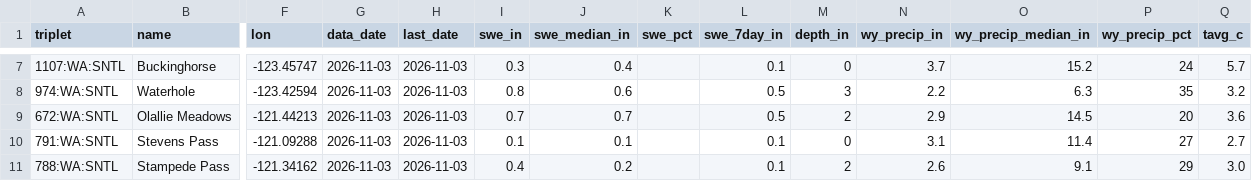
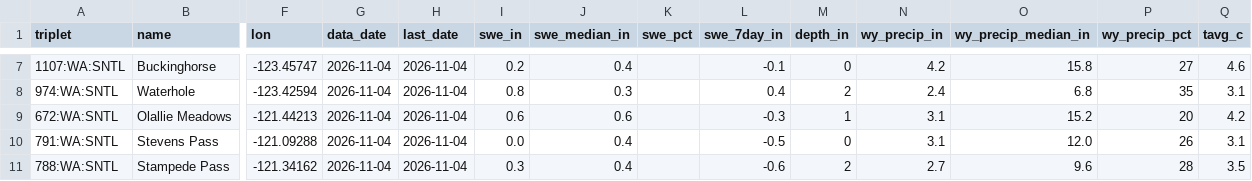
Before and after one commit to bdgroves/cascadia-wx, a CSV file: analysis.csv, drawn as a sheet; only a part is shown, gaps mark what is left out; the diff covers the shown part only; the diff names each change by its address in the sheet, - before the commit and + after, or states it on an @@ line.

```diff
--- a/analysis.csv
+++ b/analysis.csv
-G7:G11 (data_date): 2026-11-03
+G7:G11 (data_date): 2026-11-04
-H7:H11 (last_date): 2026-11-03
+H7:H11 (last_date): 2026-11-04
-I7 (swe_in): 0.3
+I7 (swe_in): 0.2
-L7 (swe_7day_in): 0.1
+L7 (swe_7day_in): -0.1
-N7 (wy_precip_in): 3.7
+N7 (wy_precip_in): 4.2
-O7 (wy_precip_median_in): 15.2
+O7 (wy_precip_median_in): 15.8
-P7 (wy_precip_pct): 24
+P7 (wy_precip_pct): 27
-Q7 (tavg_c): 5.7
+Q7 (tavg_c): 4.6
-J8 (swe_median_in): 0.6
+J8 (swe_median_in): 0.3
-L8 (swe_7day_in): 0.5
+L8 (swe_7day_in): 0.4
-M8 (depth_in): 3
+M8 (depth_in): 2
-N8 (wy_precip_in): 2.2
+N8 (wy_precip_in): 2.4
-O8 (wy_precip_median_in): 6.3
+O8 (wy_precip_median_in): 6.8
-Q8 (tavg_c): 3.2
+Q8 (tavg_c): 3.1
-I9 (swe_in): 0.7
+I9 (swe_in): 0.6
-J9 (swe_median_in): 0.7
+J9 (swe_median_in): 0.6
-L9 (swe_7day_in): 0.5
+L9 (swe_7day_in): -0.3
-M9 (depth_in): 2
+M9 (depth_in): 1
-N9 (wy_precip_in): 2.9
+N9 (wy_precip_in): 3.1
-O9 (wy_precip_median_in): 14.5
+O9 (wy_precip_median_in): 15.2
-Q9 (tavg_c): 3.6
+Q9 (tavg_c): 4.2
-I10 (swe_in): 0.1
+I10 (swe_in): 0.0
-J10 (swe_median_in): 0.1
+J10 (swe_median_in): 0.4
-L10 (swe_7day_in): 0.1
+L10 (swe_7day_in): -0.5
-O10 (wy_precip_median_in): 11.4
+O10 (wy_precip_median_in): 12.0
-P10 (wy_precip_pct): 27
+P10 (wy_precip_pct): 26
-Q10 (tavg_c): 2.7
+Q10 (tavg_c): 3.1
-I11 (swe_in): 0.4
+I11 (swe_in): 0.3
-J11 (swe_median_in): 0.2
+J11 (swe_median_in): 0.4
-L11 (swe_7day_in): 0.1
+L11 (swe_7day_in): -0.6
-N11 (wy_precip_in): 2.6
+N11 (wy_precip_in): 2.7
-O11 (wy_precip_median_in): 9.1
+O11 (wy_precip_median_in): 9.6
-P11 (wy_precip_pct): 29
+P11 (wy_precip_pct): 28
-Q11 (tavg_c): 3.0
+Q11 (tavg_c): 3.5
```
Also changed, not shown: 53 edited cells elsewhere in this file, air.csv, massif.csv, 6 other files.
